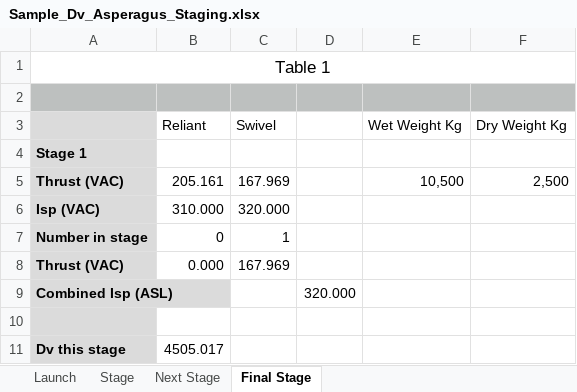
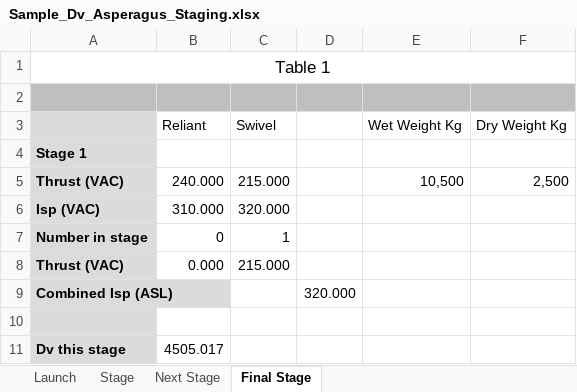
Before and after one commit to quade-ksp/KSP_Craft, an Excel workbook: Sample_Dv_Asperagus_Staging.xlsx, sheet Final Stage, drawn as a sheet; values as stored, in another font and other column widths than the file's, no borders; the diff names each change by its address in the sheet, - before the commit and + after, or states it on an @@ line.

Commit message:
Add files via upload

```diff
--- a/Sample_Dv_Asperagus_Staging.xlsx (sheet Final Stage)
+++ b/Sample_Dv_Asperagus_Staging.xlsx (sheet Final Stage)
-B5 (Reliant): 205.161
+B5 (Reliant): 240.000
-C5 (Swivel): 167.969
+C5 (Swivel): 215.000
-C8 (Swivel): 167.969
+C8 (Swivel): 215.000
```
